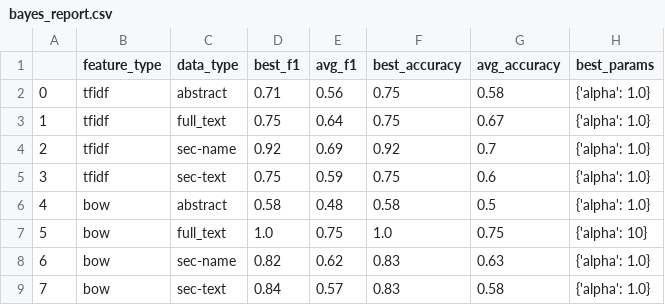
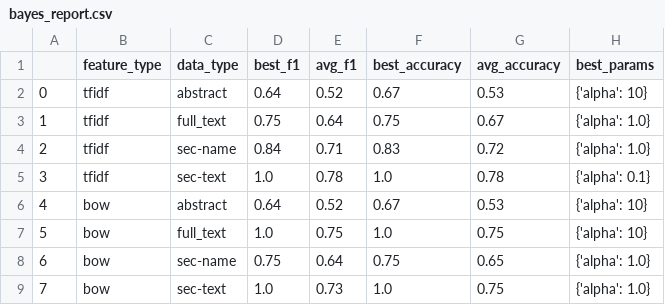
Before and after one commit to Bhuvanesh-Verma/sciplore, a CSV file: experiments/bayes_report.csv, drawn as a sheet.

Commit message:
new experiment results for naive bayes

```diff
--- a/experiments/bayes_report.csv
+++ b/experiments/bayes_report.csv
@@ -1,9 +1,9 @@
 ,feature_type,data_type,best_f1,avg_f1,best_accuracy,avg_accuracy,best_params
-0,tfidf,abstract,0.71,0.56,0.75,0.58,{'alpha': 1.0}
+0,tfidf,abstract,0.64,0.52,0.67,0.53,{'alpha': 10}
 1,tfidf,full_text,0.75,0.64,0.75,0.67,{'alpha': 1.0}
-2,tfidf,sec-name,0.92,0.69,0.92,0.7,{'alpha': 1.0}
-3,tfidf,sec-text,0.75,0.59,0.75,0.6,{'alpha': 1.0}
-4,bow,abstract,0.58,0.48,0.58,0.5,{'alpha': 1.0}
+2,tfidf,sec-name,0.84,0.71,0.83,0.72,{'alpha': 1.0}
+3,tfidf,sec-text,1.0,0.78,1.0,0.78,{'alpha': 0.1}
+4,bow,abstract,0.64,0.52,0.67,0.53,{'alpha': 10}
 5,bow,full_text,1.0,0.75,1.0,0.75,{'alpha': 10}
-6,bow,sec-name,0.82,0.62,0.83,0.63,{'alpha': 1.0}
-7,bow,sec-text,0.84,0.57,0.83,0.58,{'alpha': 1.0}
+6,bow,sec-name,0.75,0.64,0.75,0.65,{'alpha': 1.0}
+7,bow,sec-text,1.0,0.73,1.0,0.75,{'alpha': 1.0}
```
Also changed, not shown: 2 other files.
